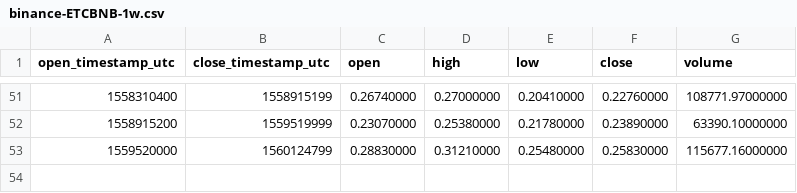
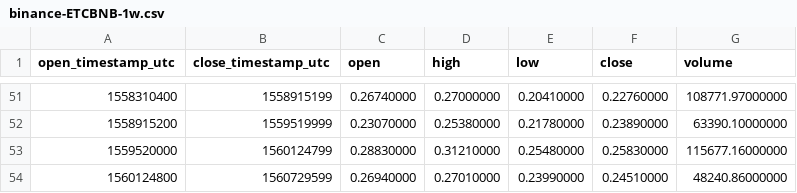
Before and after one commit to cryptobigbro/binance-ETCBNB, a CSV file: binance-ETCBNB-1w.csv, drawn as a sheet; only a part is shown, gaps mark what is left out.

```diff
--- a/binance-ETCBNB-1w.csv
+++ b/binance-ETCBNB-1w.csv
@@ -53 +53,2 @@ open_timestamp_utc,close_timestamp_utc,open,high,low,close,volume
 1559520000,1560124799,0.28830000,0.31210000,0.25480000,0.25830000,115677.16000000
+1560124800,1560729599,0.26940000,0.27010000,0.23990000,0.24510000,48240.86000000
```
Also changed, not shown: binance-ETCBNB-1d.csv, binance-ETCBNB-1h.csv.
